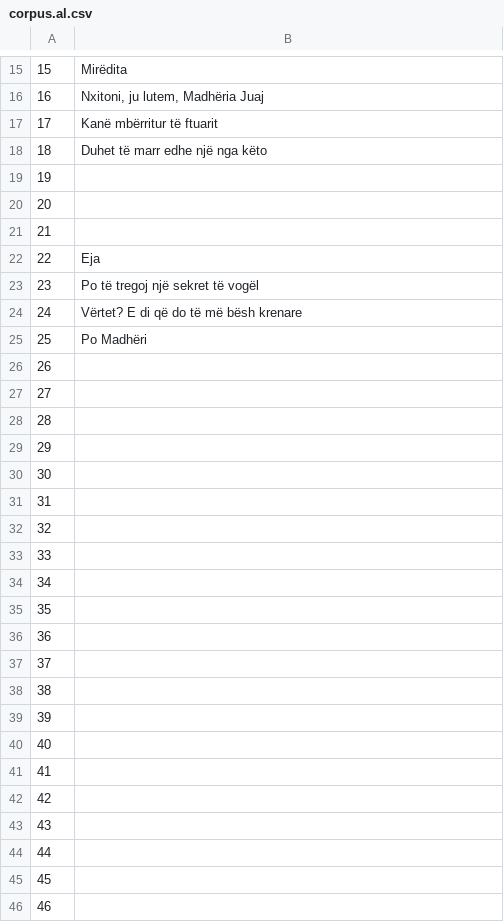
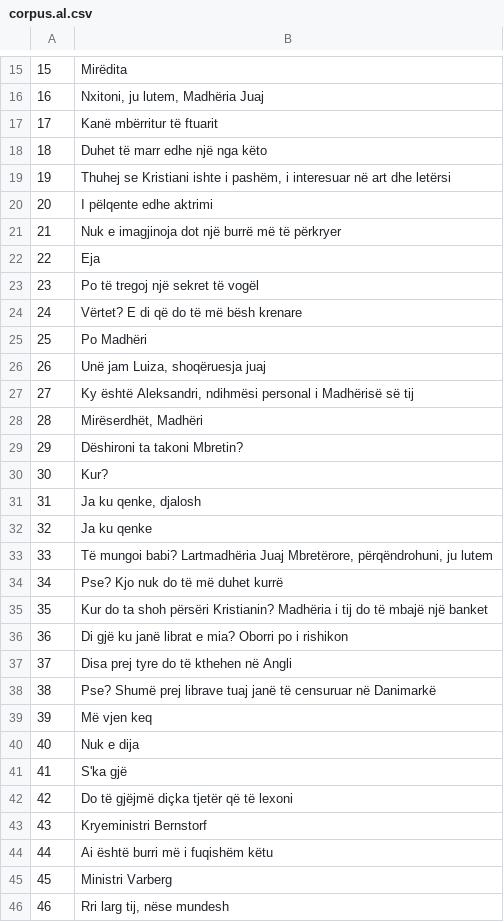
Before and after one commit to common-voice/cv-global-sprint-sentences, a CSV file: corpus.al.csv, drawn as a sheet; only a part is shown, gaps mark what is left out; the diff covers the shown part only.

```diff
--- a/corpus.al.csv
+++ b/corpus.al.csv
@@ -18,5 +18,5 @@
 "18","Duhet të marr edhe një nga këto"
-"19",""
-"20",""
-"21",""
+"19","Thuhej se Kristiani ishte i pashëm, i interesuar në art dhe letërsi"
+"20","I pëlqente edhe aktrimi"
+"21","Nuk e imagjinoja dot një burrë më të përkryer"
 "22","Eja"
@@ -25,22 +25,22 @@
 "25","Po Madhëri"
-"26",""
-"27",""
-"28",""
-"29",""
-"30",""
-"31",""
-"32",""
-"33",""
-"34",""
-"35",""
-"36",""
-"37",""
-"38",""
-"39",""
-"40",""
-"41",""
-"42",""
-"43",""
-"44",""
-"45",""
-"46",""
+"26","Unë jam Luiza, shoqëruesja juaj"
+"27","Ky është Aleksandri, ndihmësi personal i Madhërisë së tij"
+"28","Mirëserdhët, Madhëri"
+"29","Dëshironi ta takoni Mbretin? "
+"30","Kur?"
+"31","Ja ku qenke, djalosh"
+"32","Ja ku qenke"
+"33","Të mungoi babi? Lartmadhëria Juaj Mbretërore, përqëndrohuni, ju lutem"
+"34","Pse? Kjo nuk do të më duhet kurrë"
+"35","Kur do ta shoh përsëri Kristianin? Madhëria i tij do të mbajë një banket"
+"36","Di gjë ku janë librat e mia? Oborri po i rishikon"
+"37","Disa prej tyre do të kthehen në Angli"
+"38","Pse? Shumë prej librave tuaj janë të censuruar në Danimarkë"
+"39","Më vjen keq"
+"40","Nuk e dija"
+"41","S'ka gjë"
+"42","Do të gjëjmë diçka tjetër që të lexoni"
+"43","Kryeministri Bernstorf"
+"44","Ai është burri më i fuqishëm këtu"
+"45","Ministri Varberg"
+"46","Rri larg tij, nëse mundesh"
```
Also changed, not shown: 37 edited cells elsewhere in this file.
